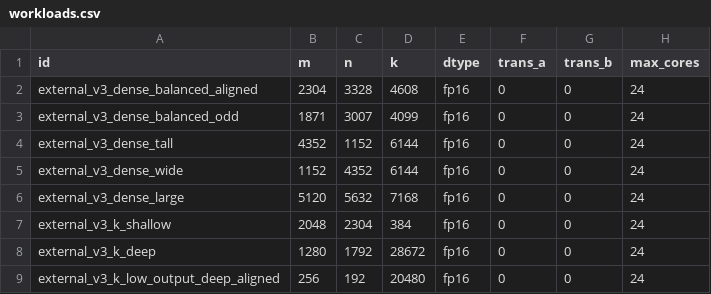
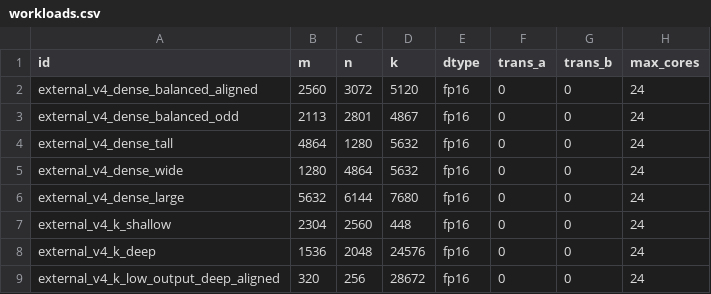
Before and after one commit to chiangyueh/profiling, a CSV file: matmul/mat_mul_v3/op_host/op_tiling/research/config/workloads.csv, drawn as a sheet; only a part is shown; the diff covers the shown part only.

Commit message:
Use NPU feedback for balanced template racing

```diff
--- a/matmul/mat_mul_v3/op_host/op_tiling/research/config/workloads.csv
+++ b/matmul/mat_mul_v3/op_host/op_tiling/research/config/workloads.csv
@@ -1,9 +1,9 @@
 id,m,n,k,dtype,trans_a,trans_b,max_cores
-external_v3_dense_balanced_aligned,2304,3328,4608,fp16,0,0,24
-external_v3_dense_balanced_odd,1871,3007,4099,fp16,0,0,24
-external_v3_dense_tall,4352,1152,6144,fp16,0,0,24
-external_v3_dense_wide,1152,4352,6144,fp16,0,0,24
-external_v3_dense_large,5120,5632,7168,fp16,0,0,24
-external_v3_k_shallow,2048,2304,384,fp16,0,0,24
-external_v3_k_deep,1280,1792,28672,fp16,0,0,24
-external_v3_k_low_output_deep_aligned,256,192,20480,fp16,0,0,24
+external_v4_dense_balanced_aligned,2560,3072,5120,fp16,0,0,24
+external_v4_dense_balanced_odd,2113,2801,4867,fp16,0,0,24
+external_v4_dense_tall,4864,1280,5632,fp16,0,0,24
+external_v4_dense_wide,1280,4864,5632,fp16,0,0,24
+external_v4_dense_large,5632,6144,7680,fp16,0,0,24
+external_v4_k_shallow,2304,2560,448,fp16,0,0,24
+external_v4_k_deep,1536,2048,24576,fp16,0,0,24
+external_v4_k_low_output_deep_aligned,320,256,28672,fp16,0,0,24
```
Also changed, not shown: 56 edited cells elsewhere in this file, 10 other files.
